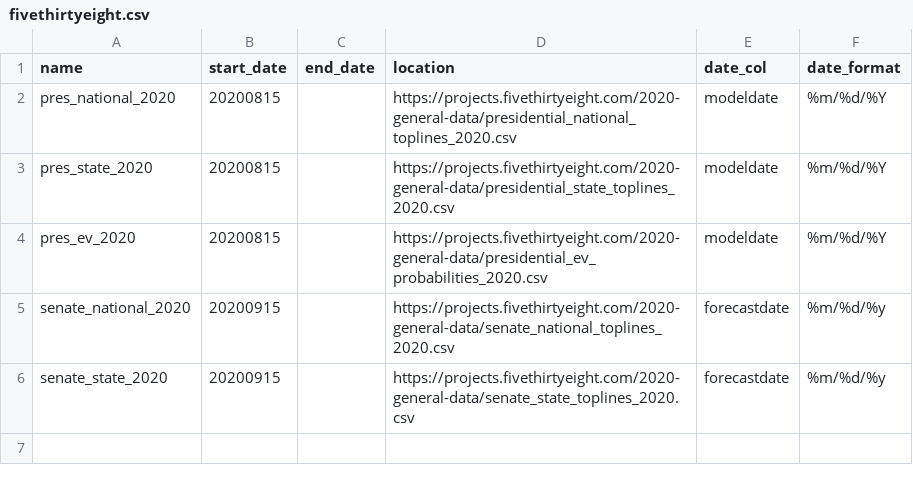
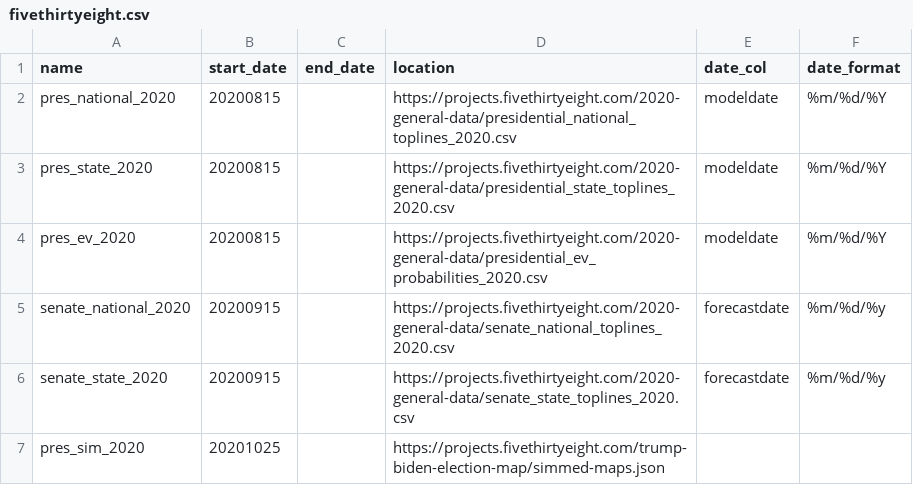
Before and after one commit to davidkzeng/pi-trading-lib, a CSV file: python/pi_trading_lib/config/fivethirtyeight.csv, drawn as a sheet; the diff names each change by its address in the sheet, - before the commit and + after, or states it on an @@ line.

```diff
--- a/python/pi_trading_lib/config/fivethirtyeight.csv
+++ b/python/pi_trading_lib/config/fivethirtyeight.csv
+row 7: pres_sim_2020 | 20201025 |  | https://projects.fivethirtyeight.com/trump-biden-election-map/simmed-maps.json
```
Also changed, not shown: python/pi_trading_lib/config/data_archive.csv, 5 other files.
